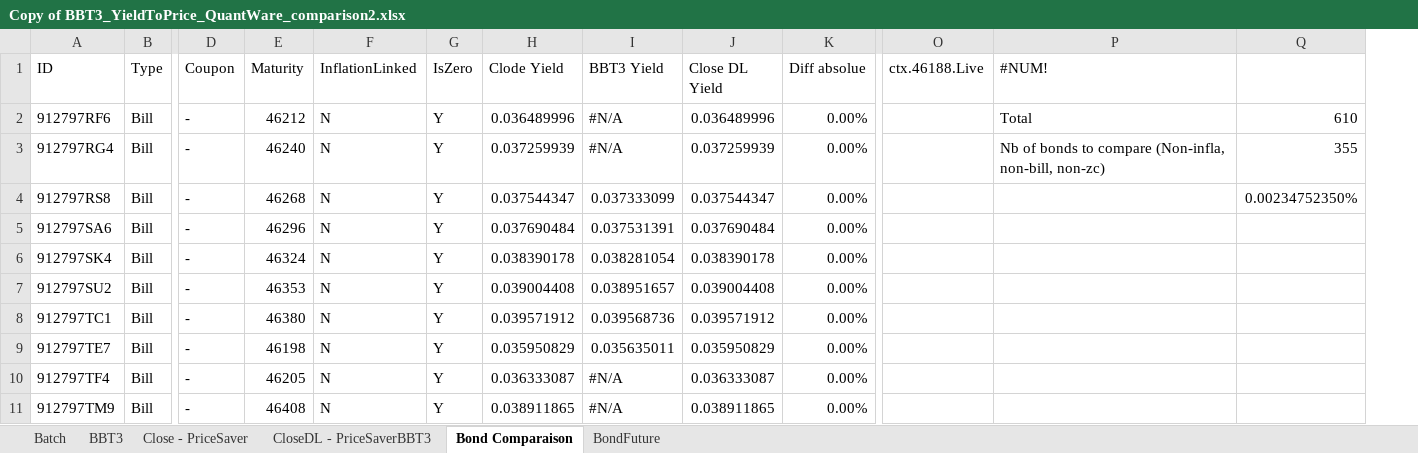
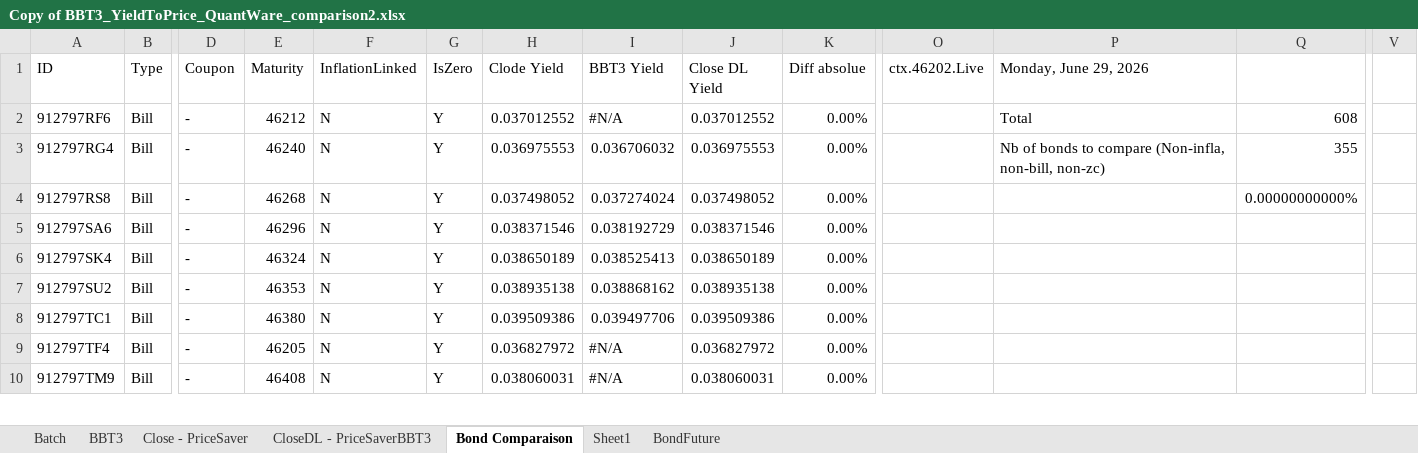
Before and after one commit to pgazzanomarinercapital/QuantwareExcel, an Excel workbook: Copy of BBT3_YieldToPrice_QuantWare_comparison2.xlsx, sheet Bond Comparaison, drawn as a sheet; only a part is shown, gaps mark what is left out; values as stored, in another font and other column widths than the file's, no cell formats; removed rows and columns are numbered as before the commit, all else as after; rows hold the shown columns only; the diff covers the shown part only; the diff names each change by its address in the sheet, - before the commit and + after, or states it on an @@ line.

```diff
--- a/Copy of BBT3_YieldToPrice_QuantWare_comparison2.xlsx (sheet Bond Comparaison)
+++ b/Copy of BBT3_YieldToPrice_QuantWare_comparison2.xlsx (sheet Bond Comparaison)
+sheet tab: Sheet1
+column V, empty
-O1: ctx.46188.Live
+O1: ctx.46202.Live
-P1: #NUM!
+P1: Monday, June 29, 2026
-H2 (Clode Yield): 0.036489996
+H2 (Clode Yield): 0.037012552
-J2 (Close DL Yield): 0.036489996
+J2 (Close DL Yield): 0.037012552
-Q2: 610
+Q2: 608
-H3 (Clode Yield): 0.037259939
+H3 (Clode Yield): 0.036975553
-I3 (BBT3 Yield): #N/A
+I3 (BBT3 Yield): 0.036706032
-J3 (Close DL Yield): 0.037259939
+J3 (Close DL Yield): 0.036975553
-H4 (Clode Yield): 0.037544347
+H4 (Clode Yield): 0.037498052
-I4 (BBT3 Yield): 0.037333099
+I4 (BBT3 Yield): 0.037274024
-J4 (Close DL Yield): 0.037544347
+J4 (Close DL Yield): 0.037498052
-Q4: 0.00234752350%
+Q4: 0.00000000000%
-H5 (Clode Yield): 0.037690484
+H5 (Clode Yield): 0.038371546
-I5 (BBT3 Yield): 0.037531391
+I5 (BBT3 Yield): 0.038192729
-J5 (Close DL Yield): 0.037690484
+J5 (Close DL Yield): 0.038371546
-H6 (Clode Yield): 0.038390178
+H6 (Clode Yield): 0.038650189
-I6 (BBT3 Yield): 0.038281054
+I6 (BBT3 Yield): 0.038525413
-J6 (Close DL Yield): 0.038390178
+J6 (Close DL Yield): 0.038650189
-H7 (Clode Yield): 0.039004408
+H7 (Clode Yield): 0.038935138
-I7 (BBT3 Yield): 0.038951657
+I7 (BBT3 Yield): 0.038868162
-J7 (Close DL Yield): 0.039004408
+J7 (Close DL Yield): 0.038935138
-H8 (Clode Yield): 0.039571912
+H8 (Clode Yield): 0.039509386
-I8 (BBT3 Yield): 0.039568736
+I8 (BBT3 Yield): 0.039497706
-J8 (Close DL Yield): 0.039571912
+J8 (Close DL Yield): 0.039509386
-row 9: 912797TE7 | Bill | - | 46198 | N | Y | 0.035950829 | 0.035635011 | 0.035950829 | 0.00%
-H9 (Clode Yield): 0.036333087
+H9 (Clode Yield): 0.036827972
-J9 (Close DL Yield): 0.036333087
+J9 (Close DL Yield): 0.036827972
-H10 (Clode Yield): 0.038911865
+H10 (Clode Yield): 0.038060031
-J10 (Close DL Yield): 0.038911865
+J10 (Close DL Yield): 0.038060031
```
Also changed, not shown: 3 added rows, 2 removed rows and 1794 edited cells elsewhere in this sheet, sheet BBT3, sheet Close - PriceSaver, sheet CloseDL - PriceSaverBBT3, sheet BondFuture, cell formats, formulas that keep their value, charts or pictures, Bond.xlsx, objects.xlsx, 4 other files.
